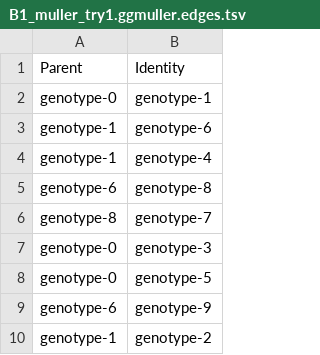
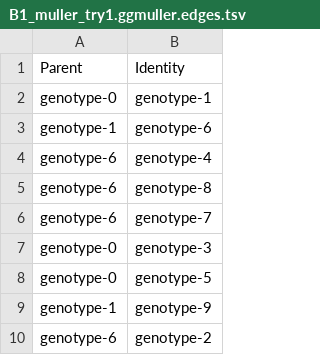
Before and after one commit to cdeitrick/Lolipop, a TSV file: example/B1_muller_try1.ggmuller.edges.tsv, drawn as a sheet.

```diff
--- a/example/B1_muller_try1.ggmuller.edges.tsv
+++ b/example/B1_muller_try1.ggmuller.edges.tsv
@@ -3,8 +3,8 @@ genotype-0	genotype-1
 genotype-1	genotype-6
-genotype-1	genotype-4
+genotype-6	genotype-4
 genotype-6	genotype-8
-genotype-8	genotype-7
+genotype-6	genotype-7
 genotype-0	genotype-3
 genotype-0	genotype-5
-genotype-6	genotype-9
-genotype-1	genotype-2
+genotype-1	genotype-9
+genotype-6	genotype-2
```
Also changed, not shown: example/B1_muller_try1.ggmuller.populations.tsv, example/supplementary-files/B1_muller_try1.muller.tsv, 5 other files.
